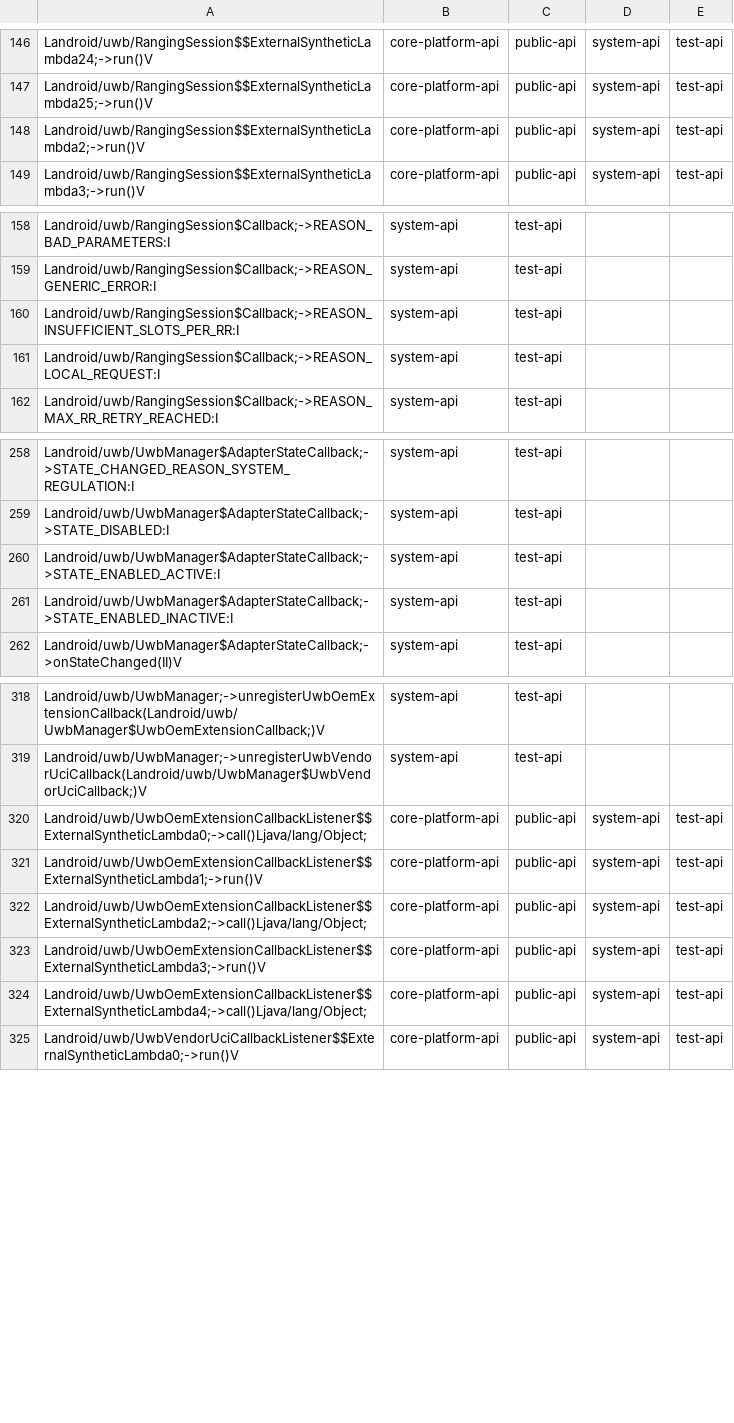
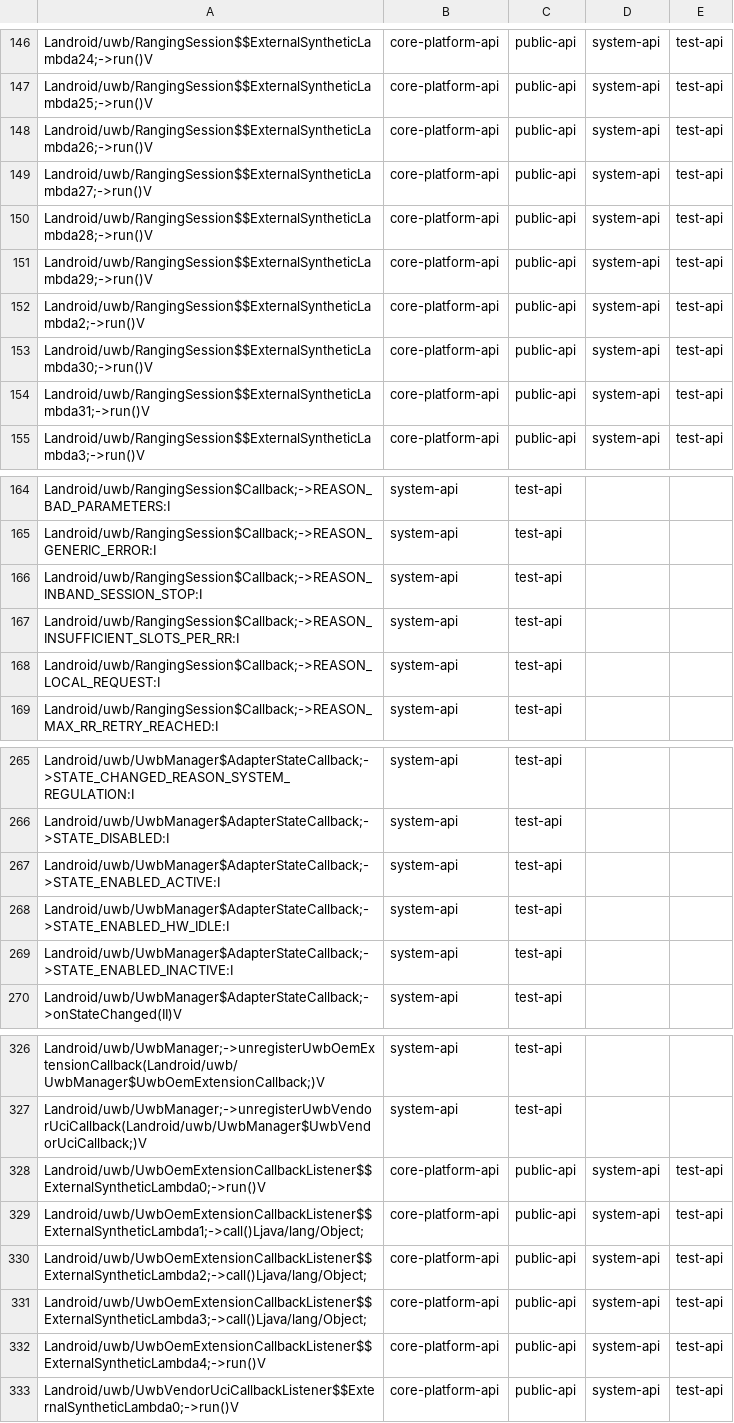
Before and after one commit to msft-mirror-aosp/platform.prebuilts.module_sdk.Uwb, a CSV file: current/hiddenapi/filtered-stub-flags.csv, drawn as a sheet; only a part is shown, gaps mark what is left out.

```diff
--- a/current/hiddenapi/filtered-stub-flags.csv
+++ b/current/hiddenapi/filtered-stub-flags.csv
@@ -147,3 +147,9 @@ Landroid/uwb/RangingSession$$ExternalSyntheticLambda24;->run()V,core-platform-ap
 Landroid/uwb/RangingSession$$ExternalSyntheticLambda25;->run()V,core-platform-api,public-api,system-api,test-api
+Landroid/uwb/RangingSession$$ExternalSyntheticLambda26;->run()V,core-platform-api,public-api,system-api,test-api
+Landroid/uwb/RangingSession$$ExternalSyntheticLambda27;->run()V,core-platform-api,public-api,system-api,test-api
+Landroid/uwb/RangingSession$$ExternalSyntheticLambda28;->run()V,core-platform-api,public-api,system-api,test-api
+Landroid/uwb/RangingSession$$ExternalSyntheticLambda29;->run()V,core-platform-api,public-api,system-api,test-api
 Landroid/uwb/RangingSession$$ExternalSyntheticLambda2;->run()V,core-platform-api,public-api,system-api,test-api
+Landroid/uwb/RangingSession$$ExternalSyntheticLambda30;->run()V,core-platform-api,public-api,system-api,test-api
+Landroid/uwb/RangingSession$$ExternalSyntheticLambda31;->run()V,core-platform-api,public-api,system-api,test-api
 Landroid/uwb/RangingSession$$ExternalSyntheticLambda3;->run()V,core-platform-api,public-api,system-api,test-api
@@ -159,2 +165,3 @@ Landroid/uwb/RangingSession$Callback;->REASON_BAD_PARAMETERS:I,system-api,test-a
 Landroid/uwb/RangingSession$Callback;->REASON_GENERIC_ERROR:I,system-api,test-api
+Landroid/uwb/RangingSession$Callback;->REASON_INBAND_SESSION_STOP:I,system-api,test-api
 Landroid/uwb/RangingSession$Callback;->REASON_INSUFFICIENT_SLOTS_PER_RR:I,system-api,test-api
@@ -260,2 +267,3 @@ Landroid/uwb/UwbManager$AdapterStateCallback;->STATE_DISABLED:I,system-api,test-
 Landroid/uwb/UwbManager$AdapterStateCallback;->STATE_ENABLED_ACTIVE:I,system-api,test-api
+Landroid/uwb/UwbManager$AdapterStateCallback;->STATE_ENABLED_HW_IDLE:I,system-api,test-api
 Landroid/uwb/UwbManager$AdapterStateCallback;->STATE_ENABLED_INACTIVE:I,system-api,test-api
@@ -319,7 +327,7 @@ Landroid/uwb/UwbManager;->unregisterUwbOemExtensionCallback(Landroid/uwb/UwbMana
 Landroid/uwb/UwbManager;->unregisterUwbVendorUciCallback(Landroid/uwb/UwbManager$UwbVendorUciCallback;)V,system-api,test-api
-Landroid/uwb/UwbOemExtensionCallbackListener$$ExternalSyntheticLambda0;->call()Ljava/lang/Object;,core-platform-api,public-api,system-api,test-api
-Landroid/uwb/UwbOemExtensionCallbackListener$$ExternalSyntheticLambda1;->run()V,core-platform-api,public-api,system-api,test-api
+Landroid/uwb/UwbOemExtensionCallbackListener$$ExternalSyntheticLambda0;->run()V,core-platform-api,public-api,system-api,test-api
+Landroid/uwb/UwbOemExtensionCallbackListener$$ExternalSyntheticLambda1;->call()Ljava/lang/Object;,core-platform-api,public-api,system-api,test-api
 Landroid/uwb/UwbOemExtensionCallbackListener$$ExternalSyntheticLambda2;->call()Ljava/lang/Object;,core-platform-api,public-api,system-api,test-api
-Landroid/uwb/UwbOemExtensionCallbackListener$$ExternalSyntheticLambda3;->run()V,core-platform-api,public-api,system-api,test-api
-Landroid/uwb/UwbOemExtensionCallbackListener$$ExternalSyntheticLambda4;->call()Ljava/lang/Object;,core-platform-api,public-api,system-api,test-api
+Landroid/uwb/UwbOemExtensionCallbackListener$$ExternalSyntheticLambda3;->call()Ljava/lang/Object;,core-platform-api,public-api,system-api,test-api
+Landroid/uwb/UwbOemExtensionCallbackListener$$ExternalSyntheticLambda4;->run()V,core-platform-api,public-api,system-api,test-api
 Landroid/uwb/UwbVendorUciCallbackListener$$ExternalSyntheticLambda0;->run()V,core-platform-api,public-api,system-api,test-api
```
Also changed, not shown: current/hiddenapi/filtered-flags.csv, current/hiddenapi/index.csv, 7 other files.
